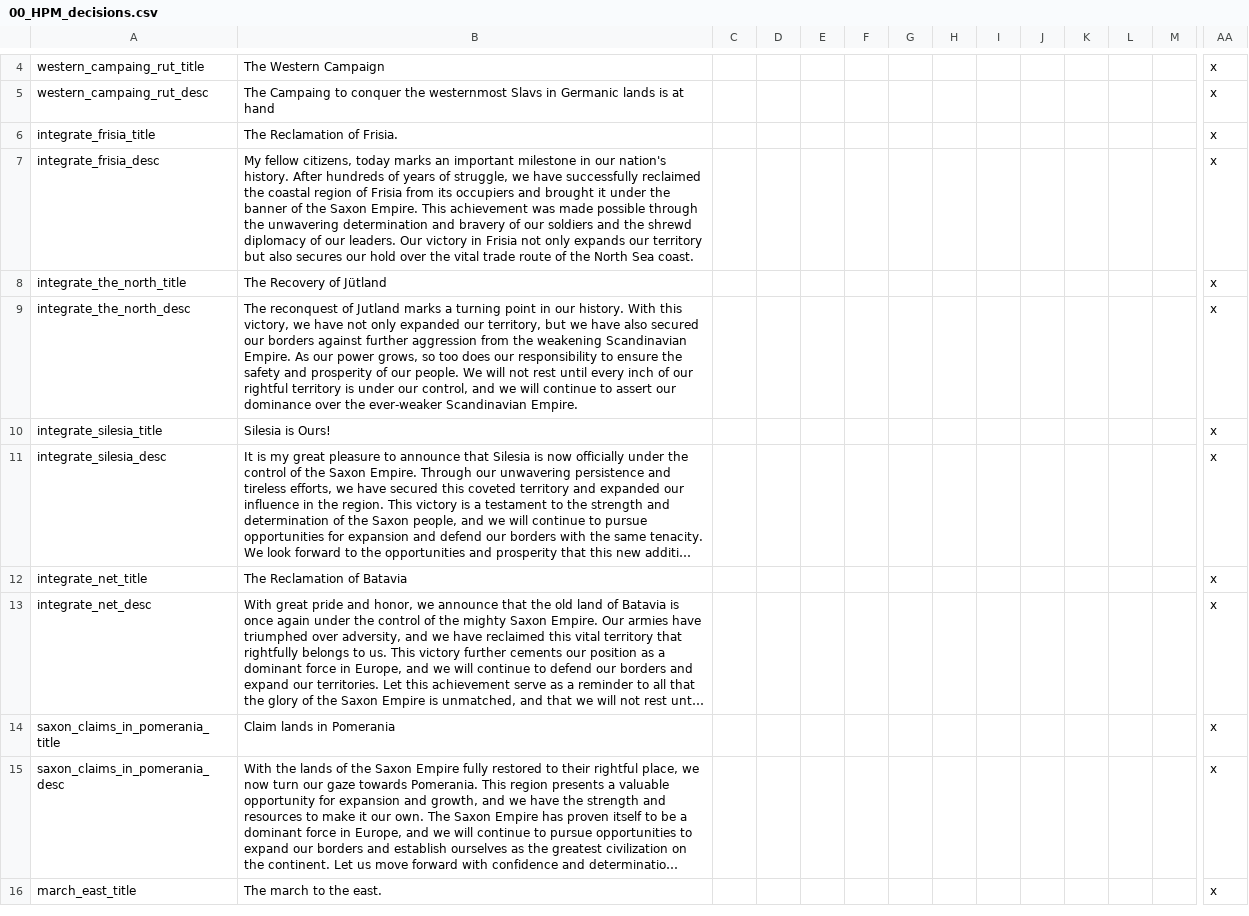
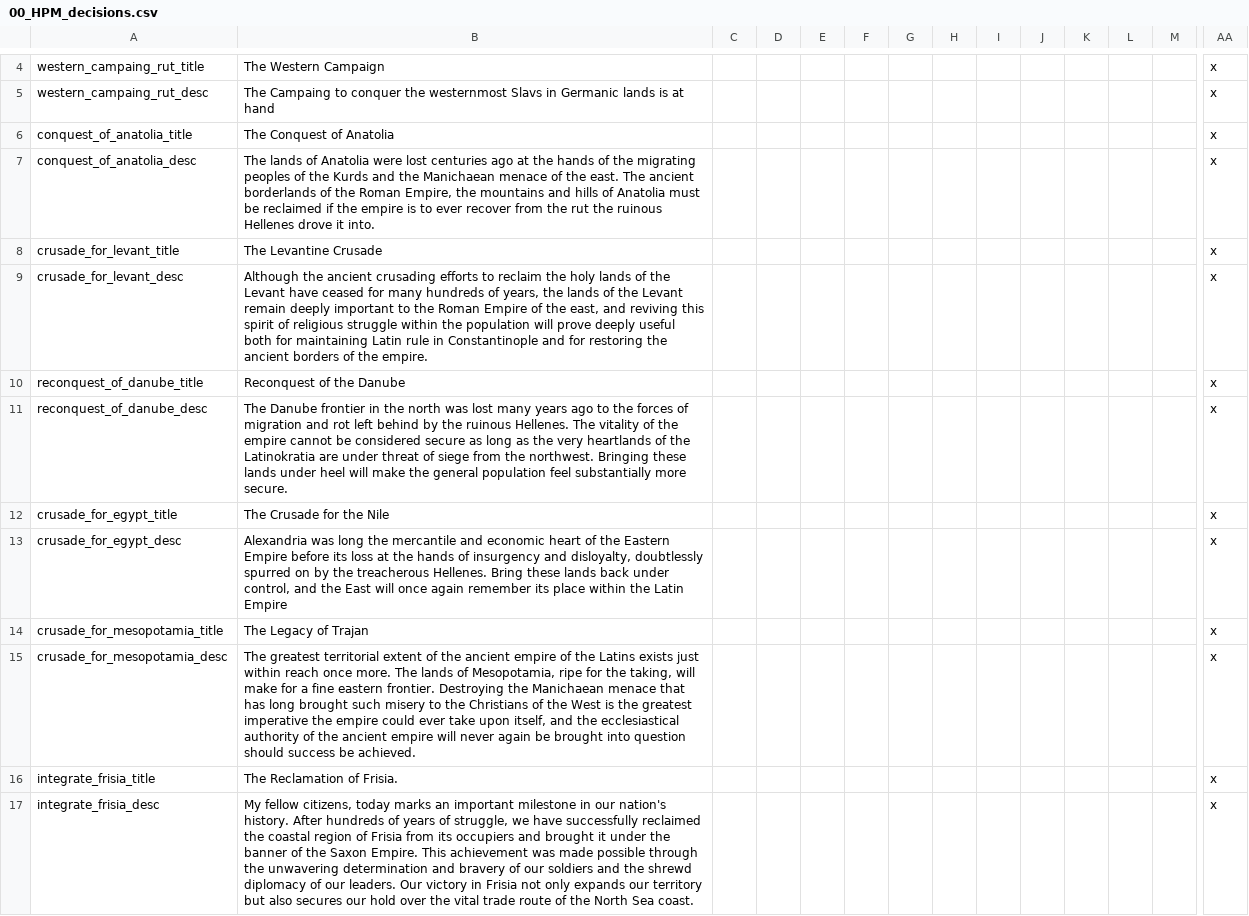
Before and after one commit to Destaro/TNS, a CSV file: struggle/localisation/00_HPM_decisions.csv, drawn as a sheet; only a part is shown, gaps mark what is left out; the shorter side is filled out with more unchanged rows; long unchanged cells end in …; rows hold the shown columns only; the diff names each change by its address in the sheet, - before the commit and + after, or states it on an @@ line.

Commit message:
Latin Empire Moment
4th crusade jumpscare

```diff
--- a/struggle/localisation/00_HPM_decisions.csv
+++ b/struggle/localisation/00_HPM_decisions.csv
+row 6: conquest_of_anatolia_title | The Conquest of Anatolia |  |  |  |  |  |  |  |  |  |  |  | x
+row 7: conquest_of_anatolia_desc | The lands of Anatolia were lost centuries ago at the hands of the migrating peoples of the Kurds and the Manichaean menace of the east. The ancient borderlands of the Roman Empire, the mountains and hills of Anatolia must be reclaimed if the empire is to ever recover from the rut the ruinous Hellenes drove it into. |  |  |  |  |  |  |  |  |  |  |  | x
+row 8: crusade_for_levant_title | The Levantine Crusade |  |  |  |  |  |  |  |  |  |  |  | x
+row 9: crusade_for_levant_desc | Although the ancient crusading efforts to reclaim the holy lands of the Levant have ceased for many hundreds of years, the lands of the Levant remain deeply important to the Roman Empire of the east, and reviving this spirit of religious struggle within the population will prove deeply useful both for maintaining Latin rule in Constantinople and for restoring the ancient borders of the empire. |  |  |  |  |  |  |  |  |  |  |  | x
+row 10: reconquest_of_danube_title | Reconquest of the Danube |  |  |  |  |  |  |  |  |  |  |  | x
+row 11: reconquest_of_danube_desc | The Danube frontier in the north was lost many years ago to the forces of migration and rot left behind by the ruinous Hellenes. The vitality of the empire cannot be considered secure as long as the very heartlands of the Latinokratia are under threat of siege from the northwest. Bringing these lands under heel will make the general population feel substantially more secure. |  |  |  |  |  |  |  |  |  |  |  | x
+row 12: crusade_for_egypt_title | The Crusade for the Nile |  |  |  |  |  |  |  |  |  |  |  | x
+row 13: crusade_for_egypt_desc | Alexandria was long the mercantile and economic heart of the Eastern Empire before its loss at the hands of insurgency and disloyalty, doubtlessly spurred on by the treacherous Hellenes. Bring these lands back under control, and the East will once again remember its place within the Latin Empire |  |  |  |  |  |  |  |  |  |  |  | x
+row 14: crusade_for_mesopotamia_title | The Legacy of Trajan |  |  |  |  |  |  |  |  |  |  |  | x
+row 15: crusade_for_mesopotamia_desc | The greatest territorial extent of the ancient empire of the Latins exists just within reach once more. The lands of Mesopotamia, ripe for the taking, will make for a fine eastern frontier. Destroying the Manichaean menace that has long brought such misery to the Christians of the West is the greatest imperative the empire could ever take upon itself, and the ecclesiastical authority of the ancient empire will never again be brought into question should success be achieved. |  |  |  |  |  |  |  |  |  |  |  | x
```
Also changed, not shown: 11 other files.
